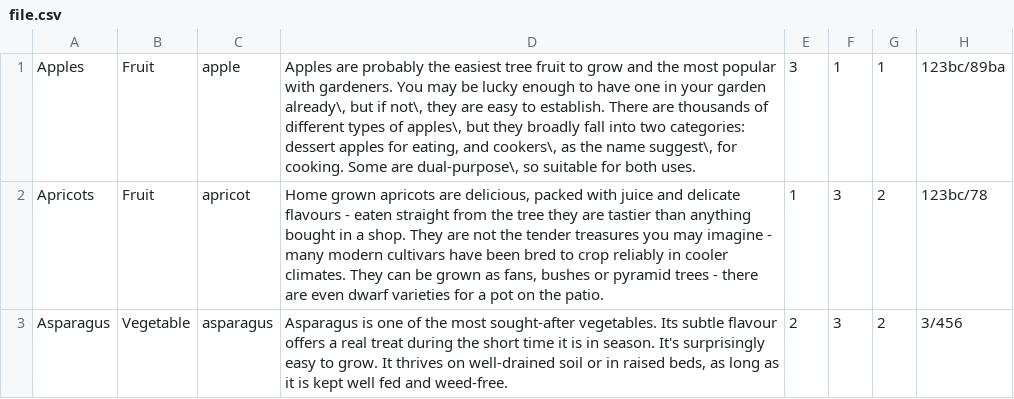
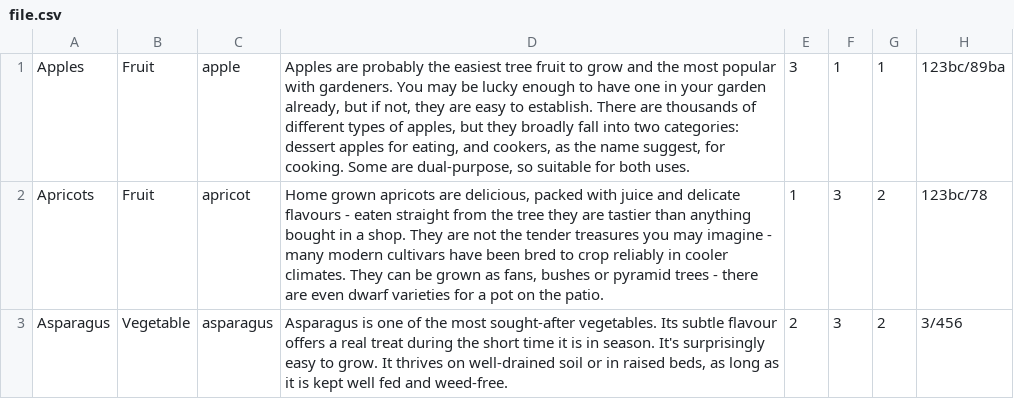
Before and after one commit to jackburt12/Professional-Project-UoS, a CSV file: app/src/main/res/raw/file.csv, drawn as a sheet; only a part is shown.

```diff
--- a/app/src/main/res/raw/file.csv
+++ b/app/src/main/res/raw/file.csv
@@ -1,2 +1,2 @@
-Apples,Fruit,apple,"Apples are probably the easiest tree fruit to grow and the most popular with gardeners. You may be lucky enough to have one in your garden already\, but if not\, they are easy to establish. There are thousands of different types of apples\, but they broadly fall into two categories: dessert apples for eating, and cookers\, as the name suggest\, for cooking. Some are dual-purpose\, so suitable for both uses.",3,1,1,123bc/89ba
+Apples,Fruit,apple,"Apples are probably the easiest tree fruit to grow and the most popular with gardeners. You may be lucky enough to have one in your garden already, but if not, they are easy to establish. There are thousands of different types of apples, but they broadly fall into two categories: dessert apples for eating, and cookers, as the name suggest, for cooking. Some are dual-purpose, so suitable for both uses.",3,1,1,123bc/89ba
 Apricots,Fruit,apricot,"Home grown apricots are delicious, packed with juice and delicate flavours - eaten straight from the tree they are tastier than anything bought in a shop. They are not the tender treasures you may imagine - many modern cultivars have been bred to crop reliably in cooler climates. They can be grown as fans, bushes or pyramid trees - there are even dwarf varieties for a pot on the patio.",1,3,2,123bc/78
```
Also changed, not shown: 8 other files.
